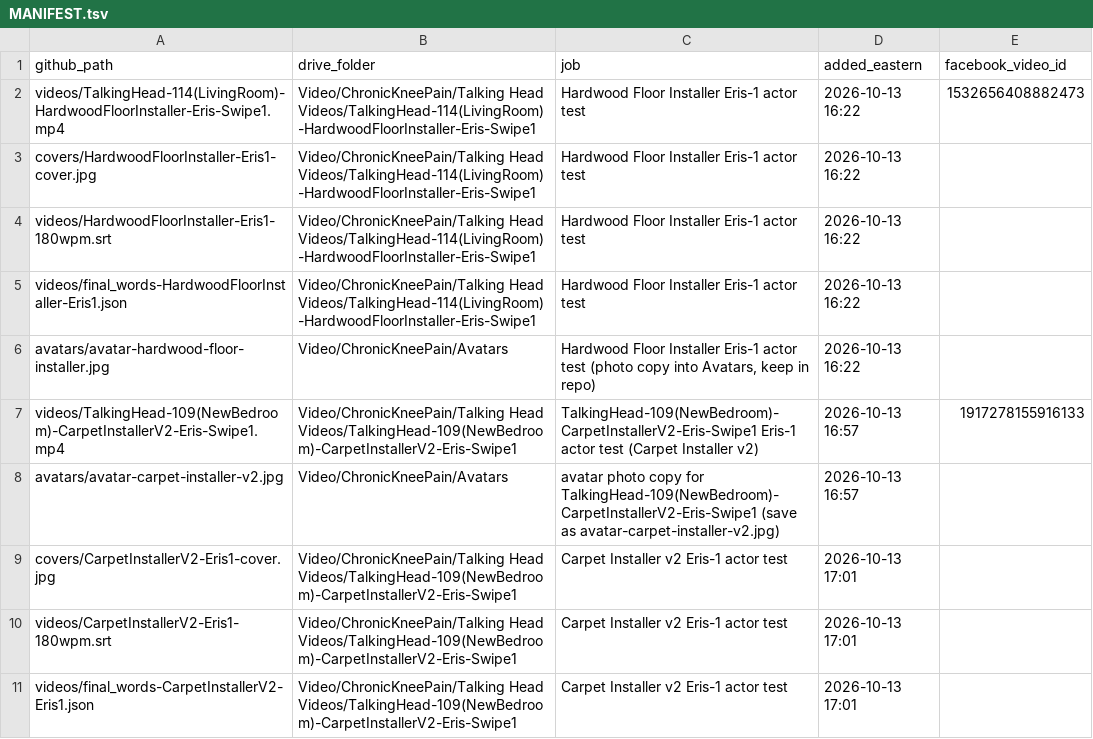
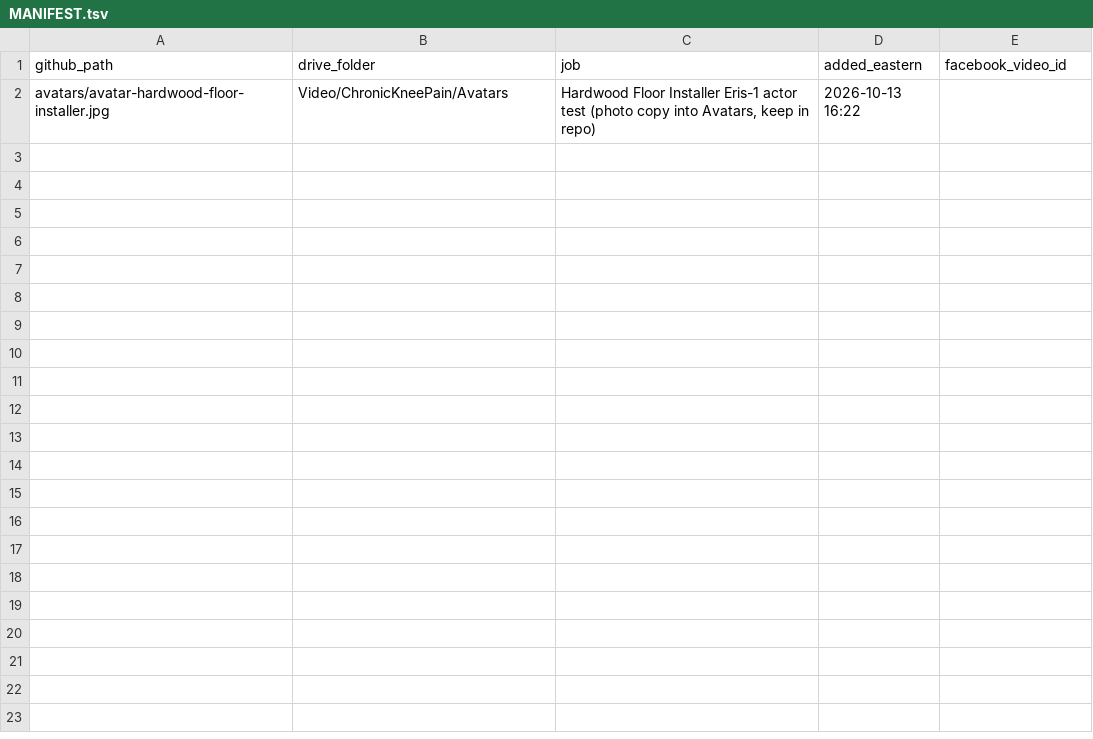
Before and after one commit to jamaljenkinspromo-cpu/kr-videos, a TSV file: MANIFEST.tsv, drawn as a sheet; the diff names each change by its address in the sheet, - before the commit and + after, or states it on an @@ line.

```diff
--- a/MANIFEST.tsv
+++ b/MANIFEST.tsv
-row 2: videos/TalkingHead-114(LivingRoom)-HardwoodFloorInstaller-Eris-Swipe1.mp4 | Video/ChronicKneePain/Talking Head Videos/TalkingHead-114(LivingRoom)-HardwoodFloorInstaller-Eris-Swipe1 | Hardwood Floor Installer Eris-1 actor test | 2026-10-13 16:22 | 1532656408882473
-row 3: covers/HardwoodFloorInstaller-Eris1-cover.jpg | Video/ChronicKneePain/Talking Head Videos/TalkingHead-114(LivingRoom)-HardwoodFloorInstaller-Eris-Swipe1 | Hardwood Floor Installer Eris-1 actor test | 2026-10-13 16:22
-row 4: videos/HardwoodFloorInstaller-Eris1-180wpm.srt | Video/ChronicKneePain/Talking Head Videos/TalkingHead-114(LivingRoom)-HardwoodFloorInstaller-Eris-Swipe1 | Hardwood Floor Installer Eris-1 actor test | 2026-10-13 16:22
-row 5: videos/final_words-HardwoodFloorInstaller-Eris1.json | Video/ChronicKneePain/Talking Head Videos/TalkingHead-114(LivingRoom)-HardwoodFloorInstaller-Eris-Swipe1 | Hardwood Floor Installer Eris-1 actor test | 2026-10-13 16:22
-row 7: videos/TalkingHead-109(NewBedroom)-CarpetInstallerV2-Eris-Swipe1.mp4 | Video/ChronicKneePain/Talking Head Videos/TalkingHead-109(NewBedroom)-CarpetInstallerV2-Eris-Swipe1 | TalkingHead-109(NewBedroom)-CarpetInstallerV2-Eris-Swipe1 Eris-1 actor test (Carpet Installer v2) | 2026-10-13 16:57 | 1917278155916133
-row 8: avatars/avatar-carpet-installer-v2.jpg | Video/ChronicKneePain/Avatars | avatar photo copy for TalkingHead-109(NewBedroom)-CarpetInstallerV2-Eris-Swipe1 (save as avatar-carpet-installer-v2.jpg) | 2026-10-13 16:57
-row 9: covers/CarpetInstallerV2-Eris1-cover.jpg | Video/ChronicKneePain/Talking Head Videos/TalkingHead-109(NewBedroom)-CarpetInstallerV2-Eris-Swipe1 | Carpet Installer v2 Eris-1 actor test | 2026-10-13 17:01
-row 10: videos/CarpetInstallerV2-Eris1-180wpm.srt | Video/ChronicKneePain/Talking Head Videos/TalkingHead-109(NewBedroom)-CarpetInstallerV2-Eris-Swipe1 | Carpet Installer v2 Eris-1 actor test | 2026-10-13 17:01
-row 11: videos/final_words-CarpetInstallerV2-Eris1.json | Video/ChronicKneePain/Talking Head Videos/TalkingHead-109(NewBedroom)-CarpetInstallerV2-Eris-Swipe1 | Carpet Installer v2 Eris-1 actor test | 2026-10-13 17:01
```
Also changed, not shown: 6 other files.
